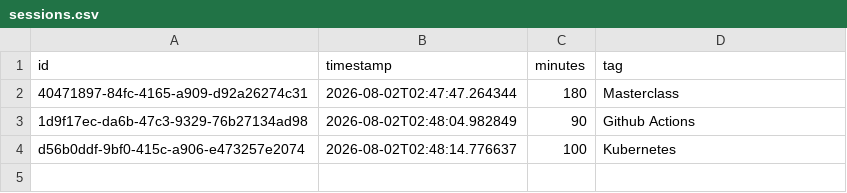
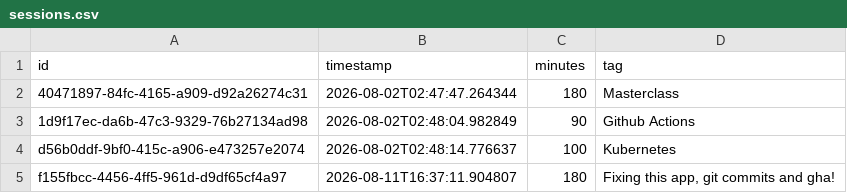
Before and after one commit to kevinmorrisnet/devops-study-app, a CSV file: src/backend/src/data/sessions.csv, drawn as a sheet; the diff names each change by its address in the sheet, - before the commit and + after, or states it on an @@ line.

```diff
--- a/src/backend/src/data/sessions.csv
+++ b/src/backend/src/data/sessions.csv
+row 5: f155fbcc-4456-4ff5-961d-d9df65cf4a97 | 2026-08-11T16:37:11.904807 | 180 | Fixing this app, git commits and gha!
```
Also changed, not shown: 5 other files.
